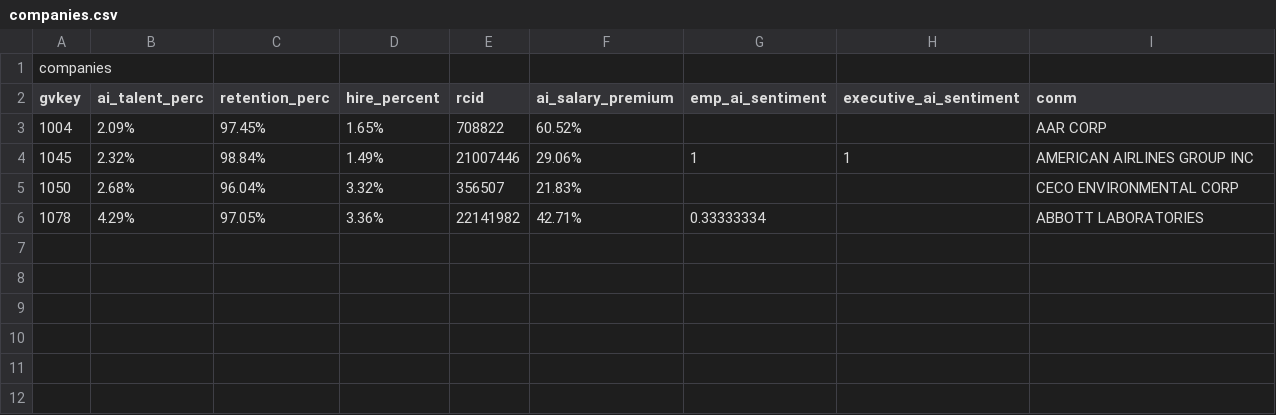
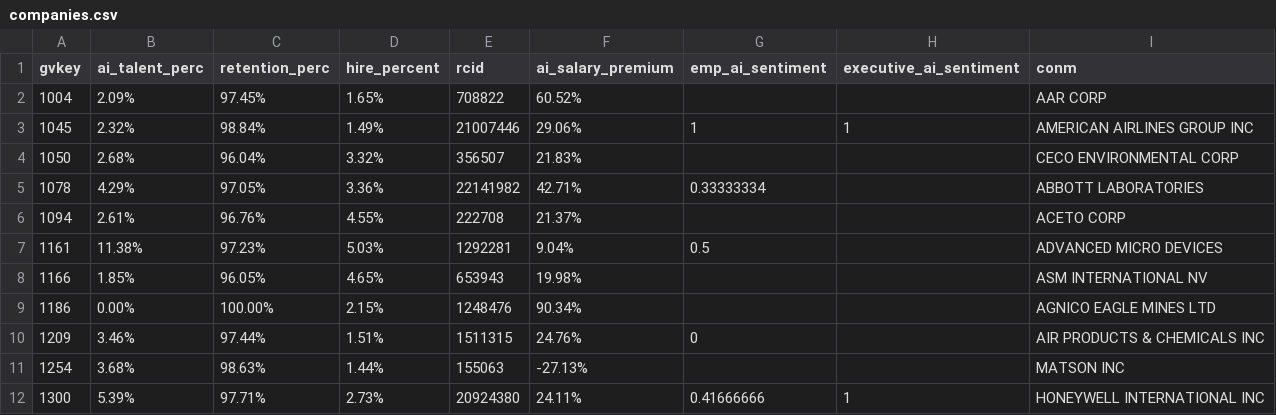
Before and after one commit to aisentiment/aisentiment.github.io, a CSV file: data/companies.csv, drawn as a sheet.

Commit message:
Add files via upload

```diff
--- a/data/companies.csv
+++ b/data/companies.csv
@@ -1,2 +1 @@
-companies
 gvkey,ai_talent_perc,retention_perc,hire_percent,rcid,ai_salary_premium,emp_ai_sentiment,executive_ai_sentiment,conm
@@ -6 +5,8 @@ gvkey,ai_talent_perc,retention_perc,hire_percent,rcid,ai_salary_premium,emp_ai_s
 1078,4.29%,97.05%,3.36%,22141982,42.71%,0.33333334,,ABBOTT LABORATORIES
+1094,2.61%,96.76%,4.55%,222708,21.37%,,,ACETO CORP
+1161,11.38%,97.23%,5.03%,1292281,9.04%,0.5,,ADVANCED MICRO DEVICES
+1166,1.85%,96.05%,4.65%,653943,19.98%,,,ASM INTERNATIONAL NV
+1186,0.00%,100.00%,2.15%,1248476,90.34%,,,AGNICO EAGLE MINES LTD
+1209,3.46%,97.44%,1.51%,1511315,24.76%,0,,AIR PRODUCTS & CHEMICALS INC
+1254,3.68%,98.63%,1.44%,155063,-27.13%,,,MATSON INC
+1300,5.39%,97.71%,2.73%,20924380,24.11%,0.41666666,1,HONEYWELL INTERNATIONAL INC
```
